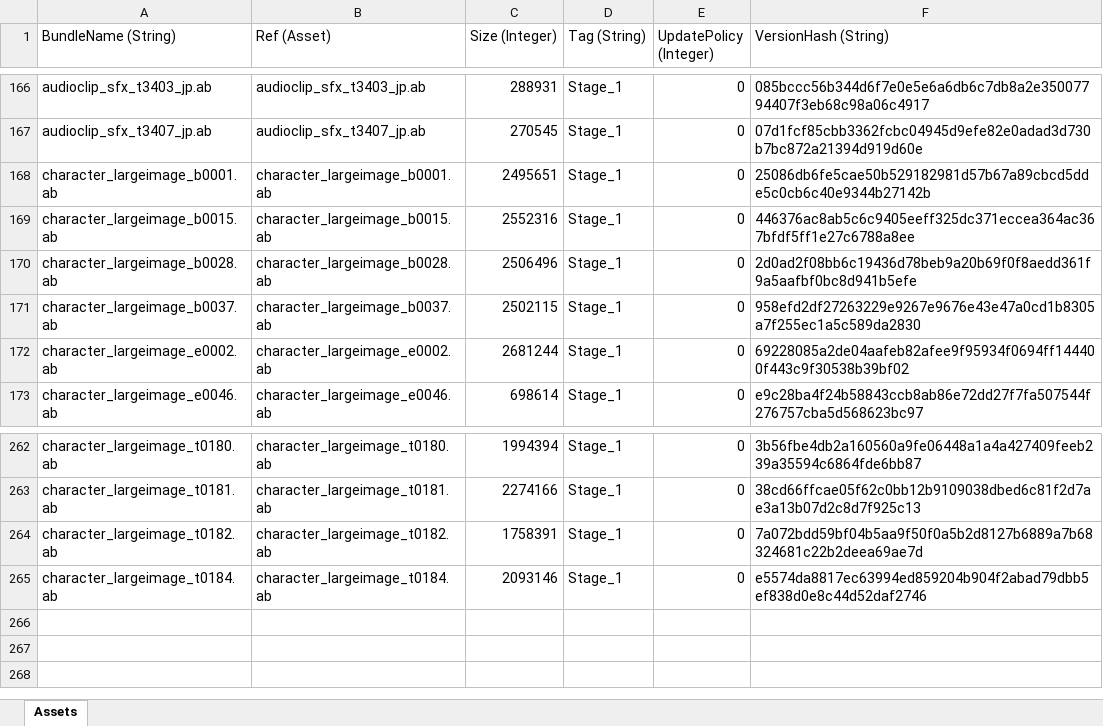
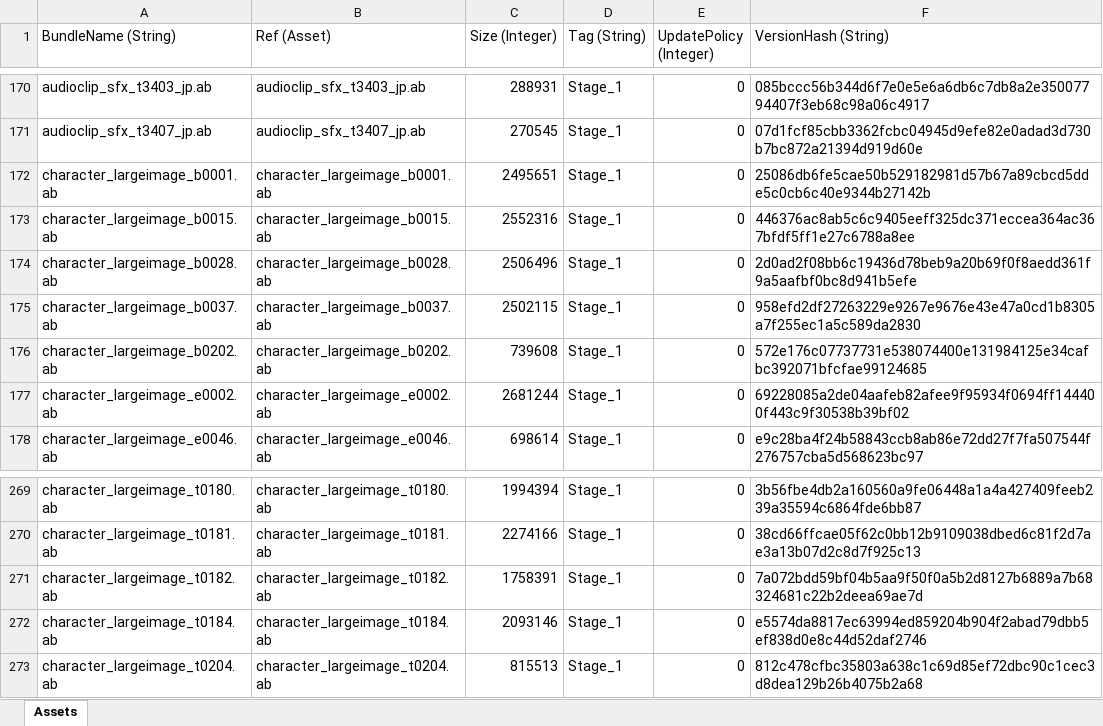
Before and after one commit to stu43005/sdorica-wiki-bot, an Excel workbook: client_gamedata/androidExp.xlsx, sheet Assets, drawn as a sheet; only a part is shown, gaps mark what is left out; values as stored, in another font and other column widths than the file's, no borders; the diff covers the shown part only; the diff names each change by its address in the sheet, - before the commit and + after, or states it on an @@ line.

```diff
--- a/client_gamedata/androidExp.xlsx (sheet Assets)
+++ b/client_gamedata/androidExp.xlsx (sheet Assets)
+row 176: character_largeimage_b0202.ab | character_largeimage_b0202.ab | 739608 | Stage_1 | 0 | 572e176c07737731e538074400e131984125e34cafbc392071bfcfae99124685
+row 273: character_largeimage_t0204.ab | character_largeimage_t0204.ab | 815513 | Stage_1 | 0 | 812c478cfbc35803a638c1c69d85ef72dbc90c1cec3d8dea129b26b4075b2a68
```
Also changed, not shown: 6 added rows and 2 edited cells elsewhere in this sheet, 7 other files.
